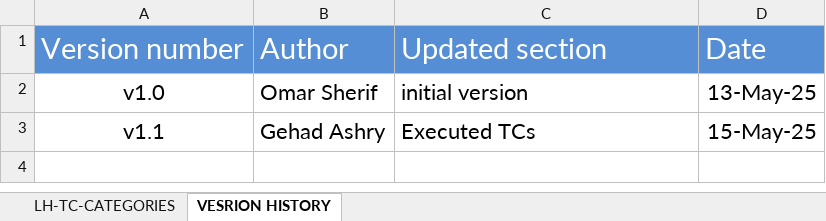
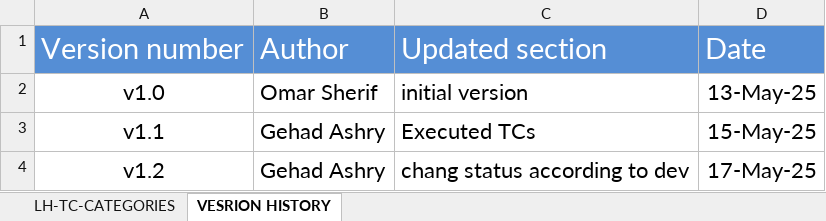
Before and after one commit to EmanAbusalim/Group-3-Learning-hub, an Excel workbook: LH_TESTCASES/LH_TC_CATEGORIES.xlsx, sheet VESRION HISTORY, drawn as a sheet; values as stored, in another font and other column widths than the file's, no borders; the diff names each change by its address in the sheet, - before the commit and + after, or states it on an @@ line.

Commit message:
v1.2 change status according to dev

```diff
--- a/LH_TESTCASES/LH_TC_CATEGORIES.xlsx (sheet VESRION HISTORY)
+++ b/LH_TESTCASES/LH_TC_CATEGORIES.xlsx (sheet VESRION HISTORY)
+row 4: v1.2 | Gehad Ashry | chang status according to dev | 17-May-25
```
Also changed, not shown: sheet LH-TC-CATEGORIES.
